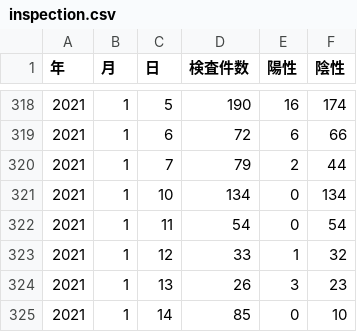
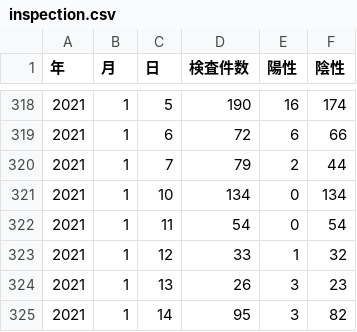
Before and after one commit to tottori-covid19/dataset, a CSV file: tottori/inspection.csv, drawn as a sheet; only a part is shown, gaps mark what is left out.

Commit message:
update-data

```diff
--- a/tottori/inspection.csv
+++ b/tottori/inspection.csv
@@ -324,2 +324,2 @@
 2021,1,13,26,3,23
-2021,1,14,85,0,10
+2021,1,14,95,3,82
```
